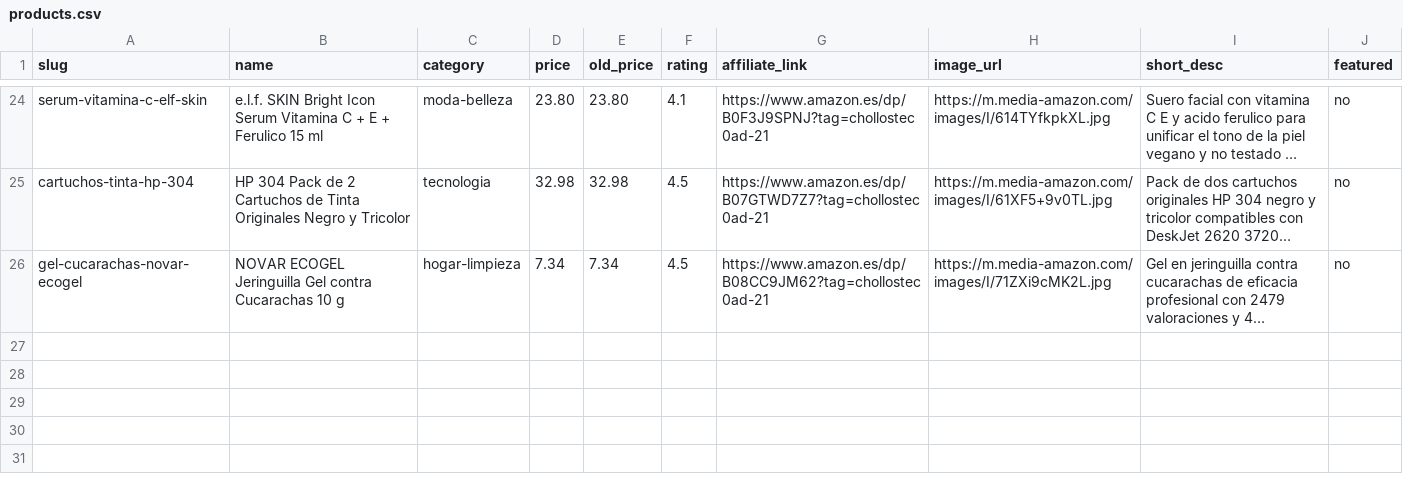
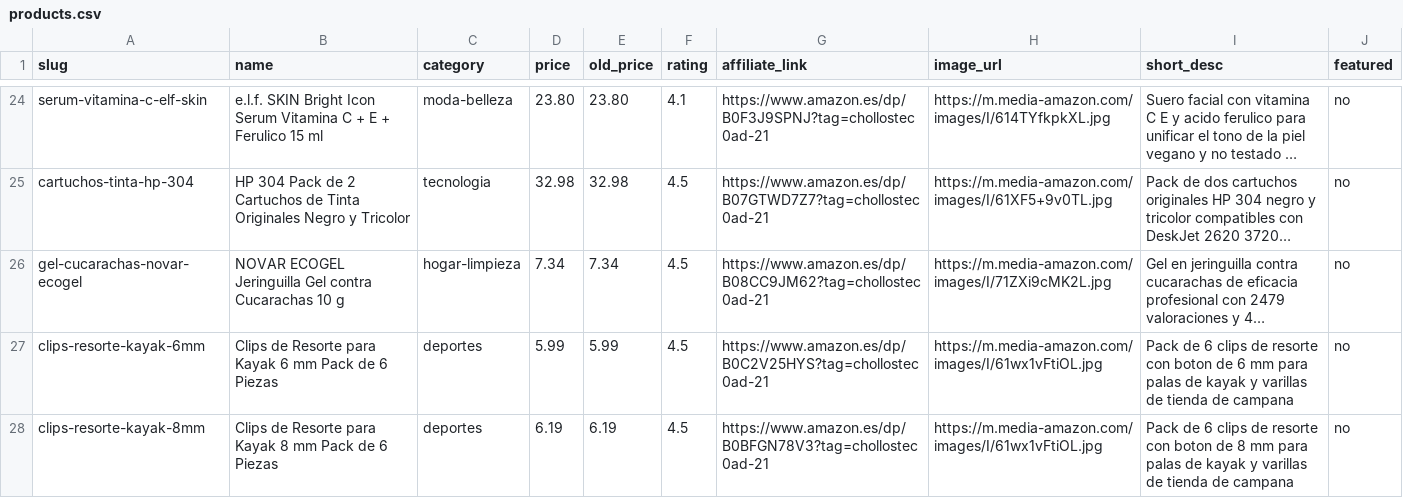
Before and after one commit to danielbarriogalindos-debug/chollos-afiliados, a CSV file: data/products.csv, drawn as a sheet; only a part is shown, gaps mark what is left out; long unchanged cells end in …; the diff names each change by its address in the sheet, - before the commit and + after, or states it on an @@ line.

```diff
--- a/data/products.csv
+++ b/data/products.csv
+row 27: clips-resorte-kayak-6mm | Clips de Resorte para Kayak 6 mm Pack de 6 Piezas | deportes | 5.99 | 5.99 | 4.5 | https://www.amazon.es/dp/B0C2V25HYS?tag=chollostec0ad-21 | https://m.media-amazon.com/images/I/61wx1vFtiOL.jpg | Pack de 6 clips de resorte con boton de 6 mm para palas de kayak y varillas de tienda de campana | no
+row 28: clips-resorte-kayak-8mm | Clips de Resorte para Kayak 8 mm Pack de 6 Piezas | deportes | 6.19 | 6.19 | 4.5 | https://www.amazon.es/dp/B0BFGN78V3?tag=chollostec0ad-21 | https://m.media-amazon.com/images/I/61wx1vFtiOL.jpg | Pack de 6 clips de resorte con boton de 8 mm para palas de kayak y varillas de tienda de campana | no
```
Also changed, not shown: 9 other files.
